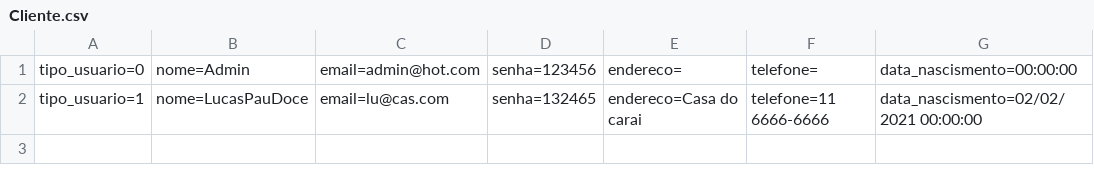
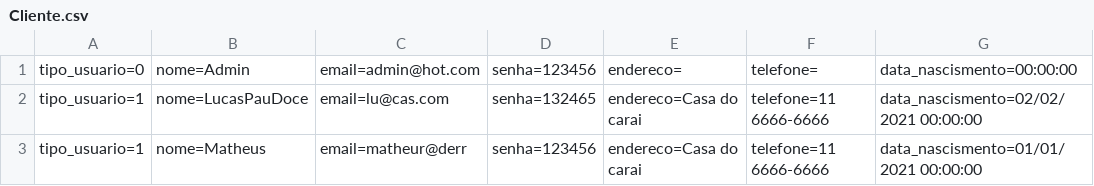
Before and after one commit to MattSouuza/Csharp-Exercises, a CSV file: McBonaldsMVC/Database/Cliente.csv, drawn as a sheet; the diff names each change by its address in the sheet, - before the commit and + after, or states it on an @@ line.

```diff
--- a/McBonaldsMVC/Database/Cliente.csv
+++ b/McBonaldsMVC/Database/Cliente.csv
+row 3: tipo_usuario=1 | nome=Matheus | email=matheur@derr | senha=123456 | endereco=Casa do carai | telefone=11 6666-6666 | data_nascismento=01/01/2021 00:00:00
```
Also changed, not shown: McBonaldsMVC/Database/Pedido.csv, 29 other files.
